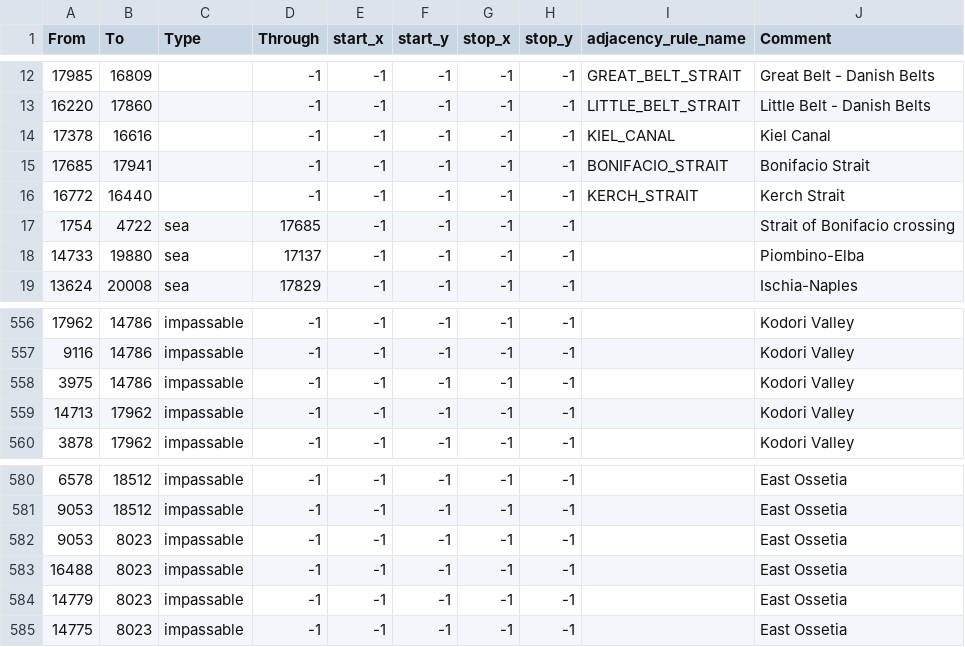
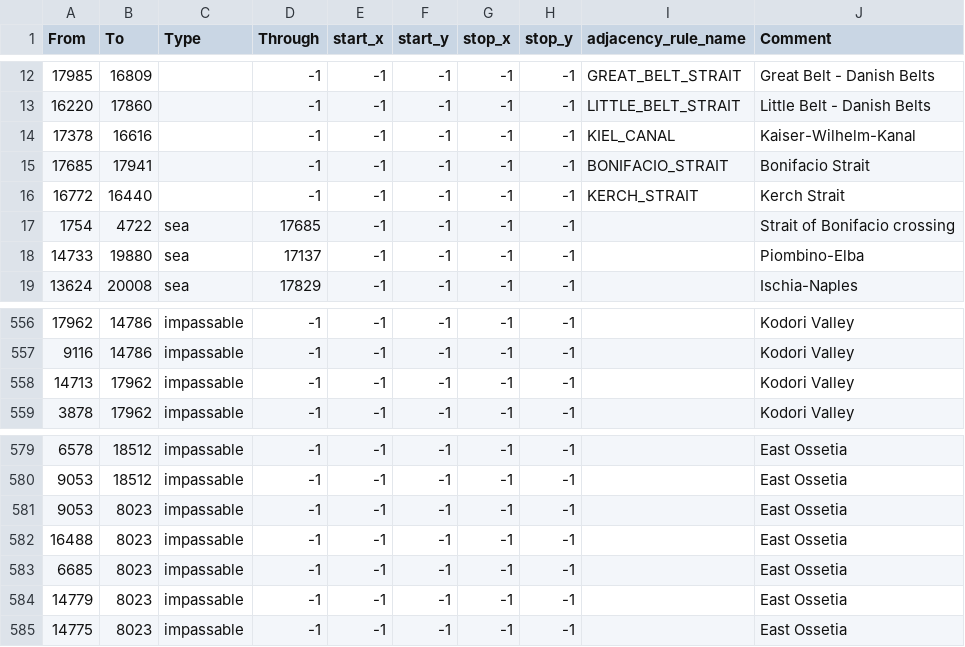
Before and after one commit to CHO-KING/Gbruh2, a CSV file: map/adjacencies.csv, drawn as a sheet; only a part is shown, gaps mark what is left out.

```diff
--- a/map/adjacencies.csv
+++ b/map/adjacencies.csv
@@ -13,3 +13,3 @@ From;To;Type;Through;start_x;start_y;stop_x;stop_y;adjacency_rule_name;Comment
 16220;17860;;-1;-1;-1;-1;-1;LITTLE_BELT_STRAIT;Little Belt - Danish Belts
-17378;16616;;-1;-1;-1;-1;-1;KIEL_CANAL;Kiel Canal
+17378;16616;;-1;-1;-1;-1;-1;KIEL_CANAL;Kaiser-Wilhelm-Kanal
 17685;17941;;-1;-1;-1;-1;-1;BONIFACIO_STRAIT;Bonifacio Strait
@@ -557,3 +557,2 @@ From;To;Type;Through;start_x;start_y;stop_x;stop_y;adjacency_rule_name;Comment
 9116;14786;impassable;-1;-1;-1;-1;-1;;Kodori Valley
-3975;14786;impassable;-1;-1;-1;-1;-1;;Kodori Valley
 14713;17962;impassable;-1;-1;-1;-1;-1;;Kodori Valley
@@ -583,2 +582,3 @@ From;To;Type;Through;start_x;start_y;stop_x;stop_y;adjacency_rule_name;Comment
 16488;8023;impassable;-1;-1;-1;-1;-1;;East Ossetia
+6685;8023;impassable;-1;-1;-1;-1;-1;;East Ossetia
 14779;8023;impassable;-1;-1;-1;-1;-1;;East Ossetia
```
Also changed, not shown: 15 other files.
